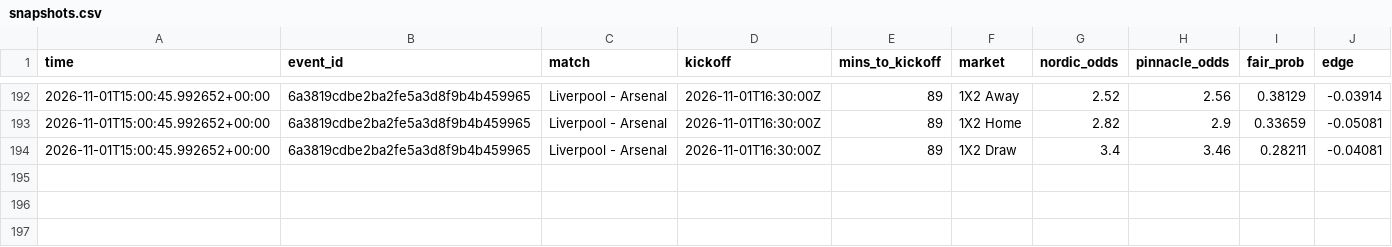
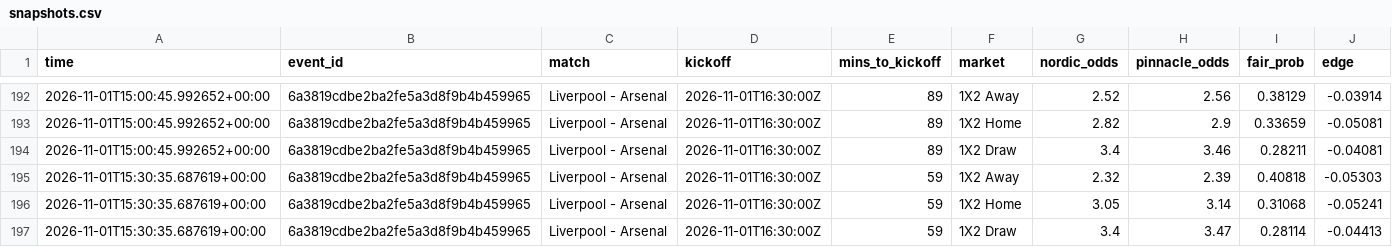
Before and after one commit to Andyabb99/odds-logger, a CSV file: snapshots.csv, drawn as a sheet; only a part is shown, gaps mark what is left out; the diff names each change by its address in the sheet, - before the commit and + after, or states it on an @@ line.

```diff
--- a/snapshots.csv
+++ b/snapshots.csv
+row 195: 2026-11-01T15:30:35.687619+00:00 | 6a3819cdbe2ba2fe5a3d8f9b4b459965 | Liverpool - Arsenal | 2026-11-01T16:30:00Z | 59 | 1X2 Away | 2.32 | 2.39 | 0.40818 | -0.05303
+row 196: 2026-11-01T15:30:35.687619+00:00 | 6a3819cdbe2ba2fe5a3d8f9b4b459965 | Liverpool - Arsenal | 2026-11-01T16:30:00Z | 59 | 1X2 Home | 3.05 | 3.14 | 0.31068 | -0.05241
+row 197: 2026-11-01T15:30:35.687619+00:00 | 6a3819cdbe2ba2fe5a3d8f9b4b459965 | Liverpool - Arsenal | 2026-11-01T16:30:00Z | 59 | 1X2 Draw | 3.4 | 3.47 | 0.28114 | -0.04413
```
Also changed, not shown: 1 other file.
